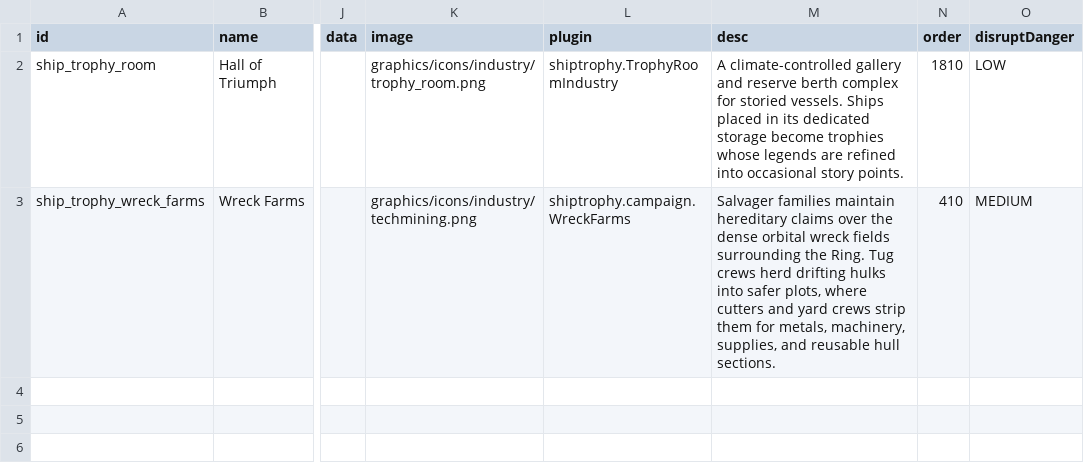
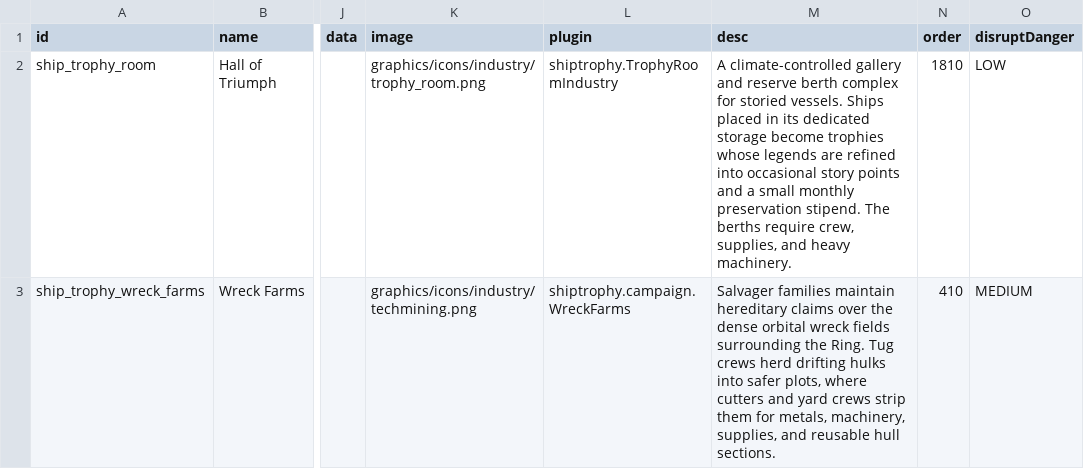
Before and after one commit to c4tntnitro-netizen/ship-trophy-room, a CSV file: data/campaign/industries.csv, drawn as a sheet; only a part is shown, gaps mark what is left out; the diff names each change by its address in the sheet, - before the commit and + after, or states it on an @@ line.

```diff
--- a/data/campaign/industries.csv
+++ b/data/campaign/industries.csv
-M2 (desc): …occasional story points.
+M2 (desc): …occasional story points and a small monthly preservation stipend. The berths require crew, supplies, and heavy machinery.
```
Also changed, not shown: data/campaign/rules.csv, data/characters/skills/skill_data.csv, 27 other files.
